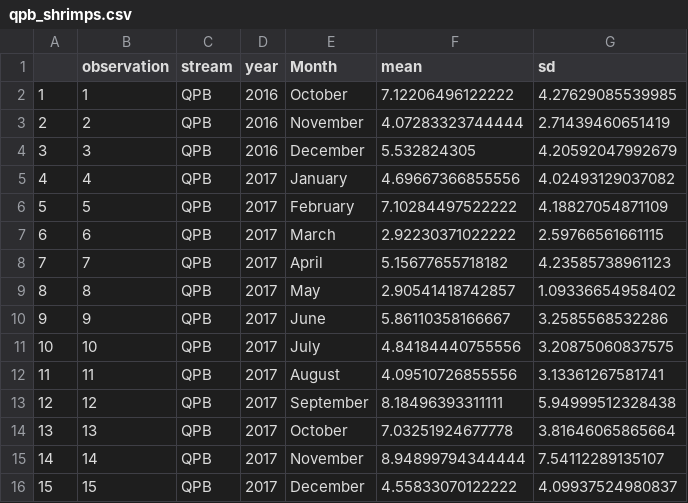
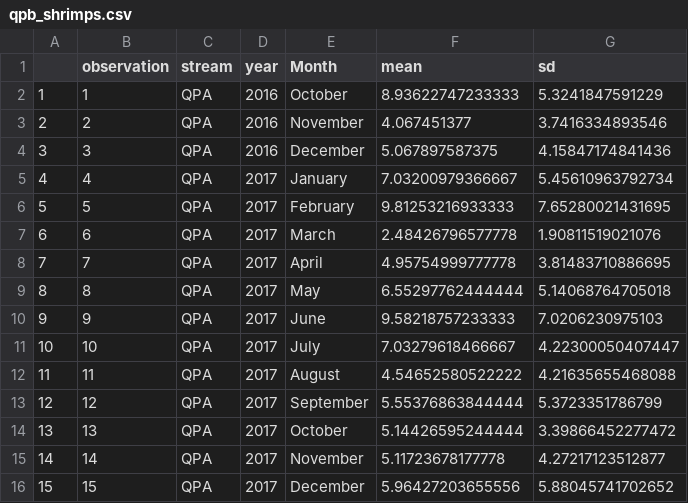
Before and after one commit to PEGutierrezF/datasummaryLTER, a CSV file: qpb_shrimps.csv, drawn as a sheet; only a part is shown; the diff covers the shown part only.

Commit message:
data

```diff
--- a/qpb_shrimps.csv
+++ b/qpb_shrimps.csv
@@ -1,16 +1,16 @@
 "","observation","stream","year","Month","mean","sd"
-"1",1,"QPB",2016,"October",7.12206496122222,4.27629085539985
-"2",2,"QPB",2016,"November",4.07283323744444,2.71439460651419
-"3",3,"QPB",2016,"December",5.532824305,4.20592047992679
-"4",4,"QPB",2017,"January",4.69667366855556,4.02493129037082
-"5",5,"QPB",2017,"February",7.10284497522222,4.18827054871109
-"6",6,"QPB",2017,"March",2.92230371022222,2.59766561661115
-"7",7,"QPB",2017,"April",5.15677655718182,4.23585738961123
-"8",8,"QPB",2017,"May",2.90541418742857,1.09336654958402
-"9",9,"QPB",2017,"June",5.86110358166667,3.2585568532286
-"10",10,"QPB",2017,"July",4.84184440755556,3.20875060837575
-"11",11,"QPB",2017,"August",4.09510726855556,3.13361267581741
-"12",12,"QPB",2017,"September",8.18496393311111,5.94999512328438
-"13",13,"QPB",2017,"October",7.03251924677778,3.81646065865664
-"14",14,"QPB",2017,"November",8.94899794344444,7.54112289135107
-"15",15,"QPB",2017,"December",4.55833070122222,4.09937524980837
+"1",1,"QPA",2016,"October",8.93622747233333,5.3241847591229
+"2",2,"QPA",2016,"November",4.067451377,3.7416334893546
+"3",3,"QPA",2016,"December",5.067897587375,4.15847174841436
+"4",4,"QPA",2017,"January",7.03200979366667,5.45610963792734
+"5",5,"QPA",2017,"February",9.81253216933333,7.65280021431695
+"6",6,"QPA",2017,"March",2.48426796577778,1.90811519021076
+"7",7,"QPA",2017,"April",4.95754999777778,3.81483710886695
+"8",8,"QPA",2017,"May",6.55297762444444,5.14068764705018
+"9",9,"QPA",2017,"June",9.58218757233333,7.0206230975103
+"10",10,"QPA",2017,"July",7.03279618466667,4.22300050407447
+"11",11,"QPA",2017,"August",4.54652580522222,4.21635655468088
+"12",12,"QPA",2017,"September",5.55376863844444,5.3723351786799
+"13",13,"QPA",2017,"October",5.14426595244444,3.39866452277472
+"14",14,"QPA",2017,"November",5.11723678177778,4.27217123512877
+"15",15,"QPA",2017,"December",5.96427203655556,5.88045741702652
```
Also changed, not shown: 1 added row and 92 edited cells elsewhere in this file, 1 other file.
